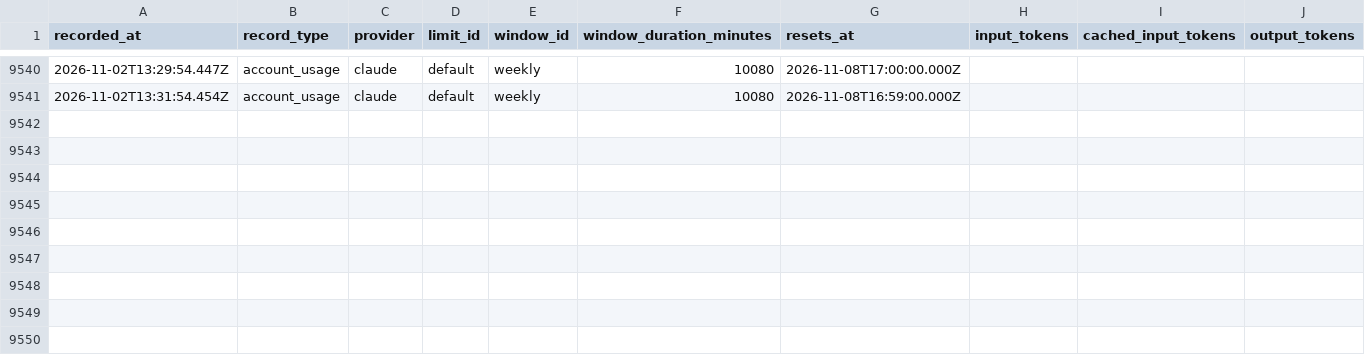
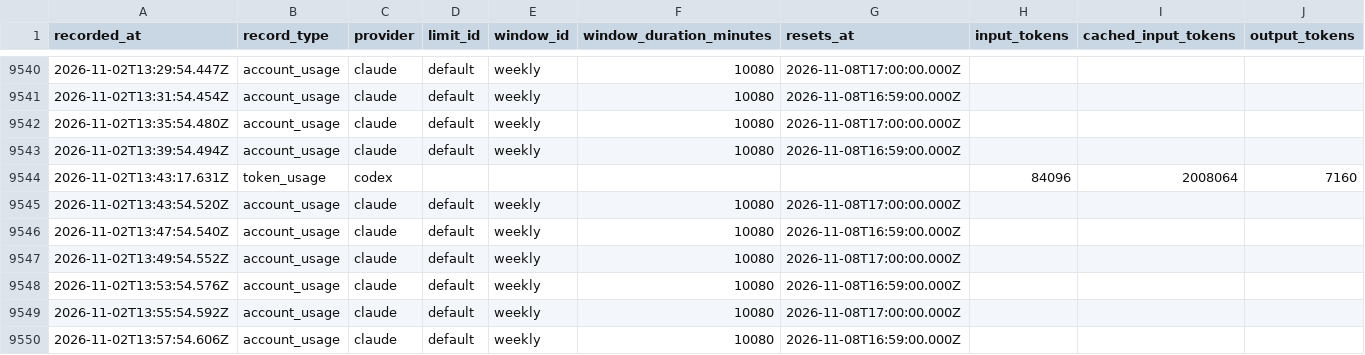
Before and after one commit to jan-bogaerts/md2, a CSV file: design/usage_metrics.csv, drawn as a sheet; only a part is shown, gaps mark what is left out; rows hold the shown columns only; the diff names each change by its address in the sheet, - before the commit and + after, or states it on an @@ line.

```diff
--- a/design/usage_metrics.csv
+++ b/design/usage_metrics.csv
+row 9542: 2026-11-02T13:35:54.480Z | account_usage | claude | default | weekly | 10080 | 2026-11-08T17:00:00.000Z
+row 9543: 2026-11-02T13:39:54.494Z | account_usage | claude | default | weekly | 10080 | 2026-11-08T16:59:00.000Z
+row 9544: 2026-11-02T13:43:17.631Z | token_usage | codex |  |  |  |  | 84096 | 2008064 | 7160
+row 9545: 2026-11-02T13:43:54.520Z | account_usage | claude | default | weekly | 10080 | 2026-11-08T17:00:00.000Z
+row 9546: 2026-11-02T13:47:54.540Z | account_usage | claude | default | weekly | 10080 | 2026-11-08T16:59:00.000Z
+row 9547: 2026-11-02T13:49:54.552Z | account_usage | claude | default | weekly | 10080 | 2026-11-08T17:00:00.000Z
+row 9548: 2026-11-02T13:53:54.576Z | account_usage | claude | default | weekly | 10080 | 2026-11-08T16:59:00.000Z
+row 9549: 2026-11-02T13:55:54.592Z | account_usage | claude | default | weekly | 10080 | 2026-11-08T17:00:00.000Z
+row 9550: 2026-11-02T13:57:54.606Z | account_usage | claude | default | weekly | 10080 | 2026-11-08T16:59:00.000Z
```
Also changed, not shown: 1 other file.
